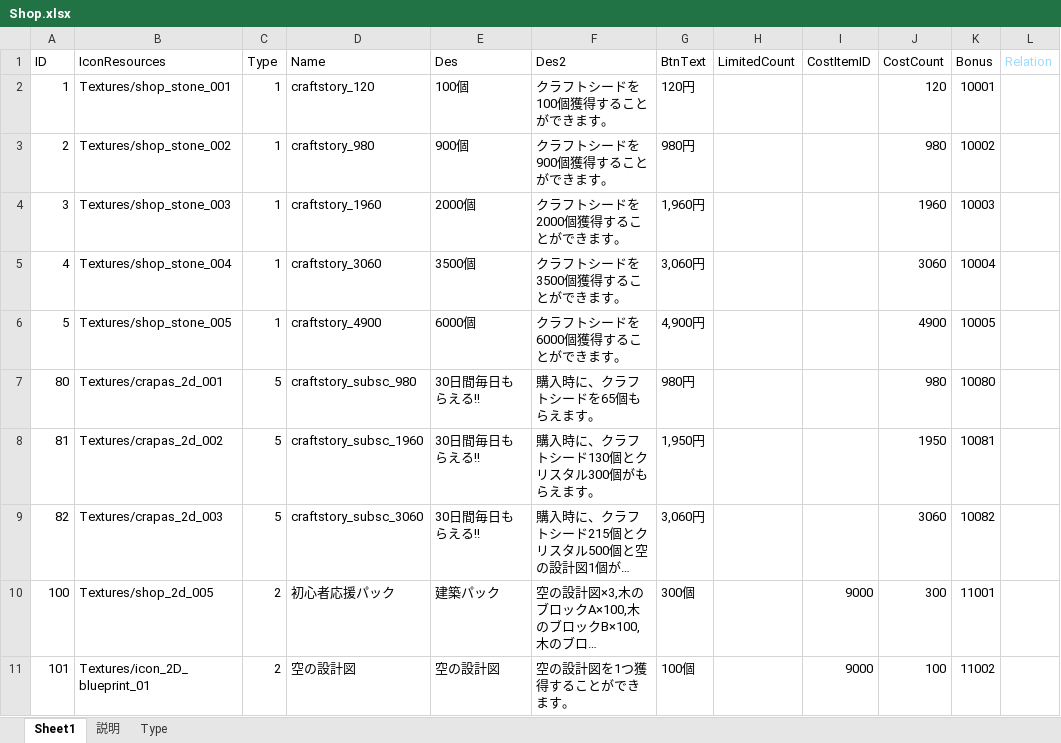
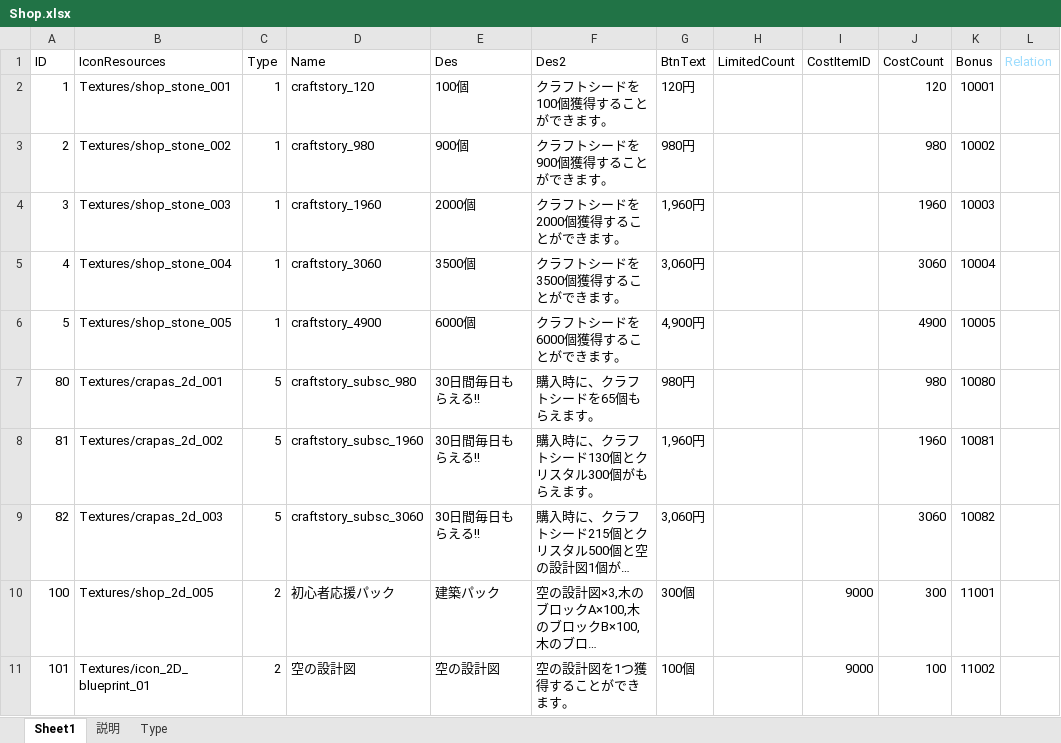
Before and after one commit to jobcrowngame/CraftStory, an Excel workbook: Config/Excel/Shop.xlsx, sheet Sheet1, drawn as a sheet; only a part is shown; long unchanged cells end in …; values as stored, in another font and other column widths than the file's, no borders; table styles not drawn; the diff names each change by its address in the sheet, - before the commit and + after, or states it on an @@ line.

```diff
--- a/Config/Excel/Shop.xlsx (sheet Sheet1)
+++ b/Config/Excel/Shop.xlsx (sheet Sheet1)
-G8 (BtnText): 1,950円
+G8 (BtnText): 1,960円
-J8 (CostCount): 1950
+J8 (CostCount): 1960
```
Also changed, not shown: Config/Excel/Mail.xlsx, 2 other files.
